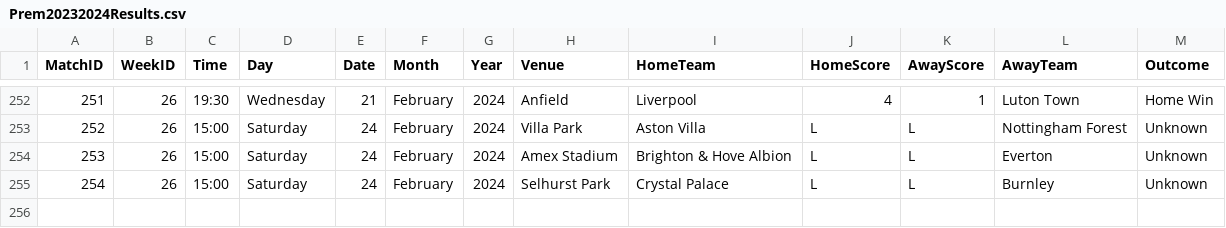
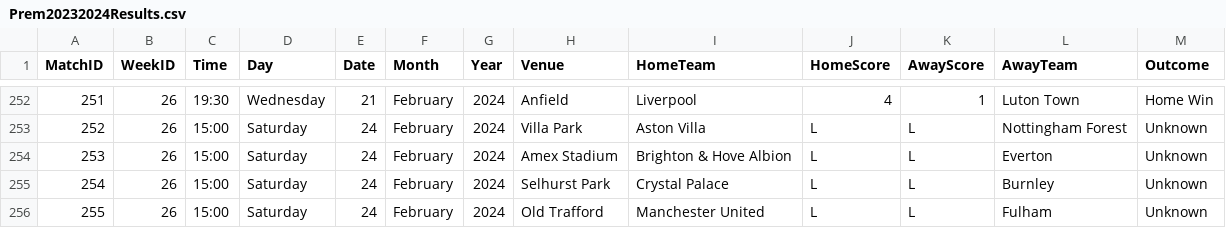
Before and after one commit to plcr9/Prem20232024, a CSV file: lib/Prem20232024Results.csv, drawn as a sheet; only a part is shown, gaps mark what is left out.

Commit message:
Update Prem20232024Results.csv

```diff
--- a/lib/Prem20232024Results.csv
+++ b/lib/Prem20232024Results.csv
@@ -255 +255,2 @@
 254,26,15:00,Saturday,24,February,2024,Selhurst Park,Crystal Palace,L,L,Burnley,Unknown
+255,26,15:00,Saturday,24,February,2024,Old Trafford,Manchester United,L,L,Fulham,Unknown
```
